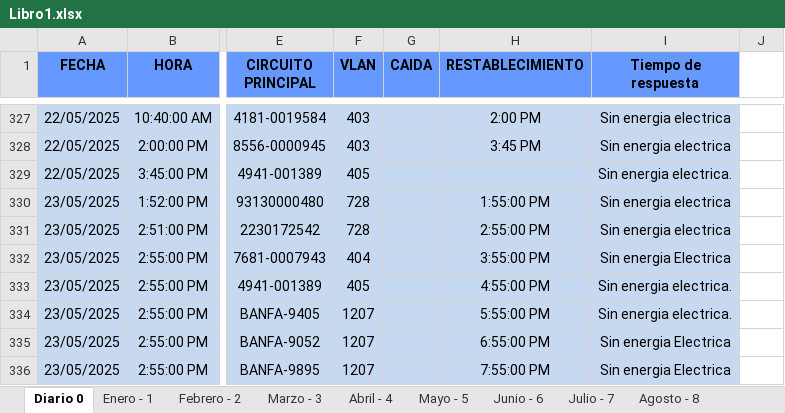
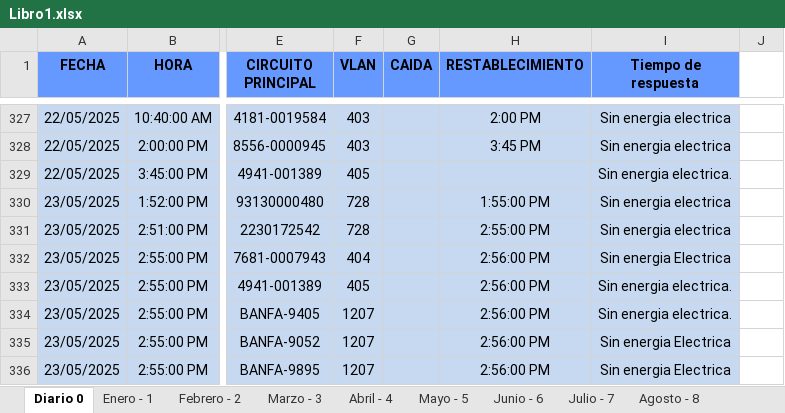
Before and after one commit to zairelyshdz/caidas_agencias_banfanb, an Excel workbook: Libro1.xlsx, sheet Diario 0, drawn as a sheet; only a part is shown, gaps mark what is left out; values as stored, in another font and other column widths than the file's, no borders; the diff names each change by its address in the sheet, - before the commit and + after, or states it on an @@ line.

Commit message:
Changes to be committed: 	modified:   Libro1.xlsx

```diff
--- a/Libro1.xlsx (sheet Diario 0)
+++ b/Libro1.xlsx (sheet Diario 0)
-H332 (RESTABLECIMIENTO): 3:55:00 PM
+H332 (RESTABLECIMIENTO): 2:56:00 PM
-H333 (RESTABLECIMIENTO): 4:55:00 PM
+H333 (RESTABLECIMIENTO): 2:56:00 PM
-H334 (RESTABLECIMIENTO): 5:55:00 PM
+H334 (RESTABLECIMIENTO): 2:56:00 PM
-H335 (RESTABLECIMIENTO): 6:55:00 PM
+H335 (RESTABLECIMIENTO): 2:56:00 PM
-H336 (RESTABLECIMIENTO): 7:55:00 PM
+H336 (RESTABLECIMIENTO): 2:56:00 PM
```
